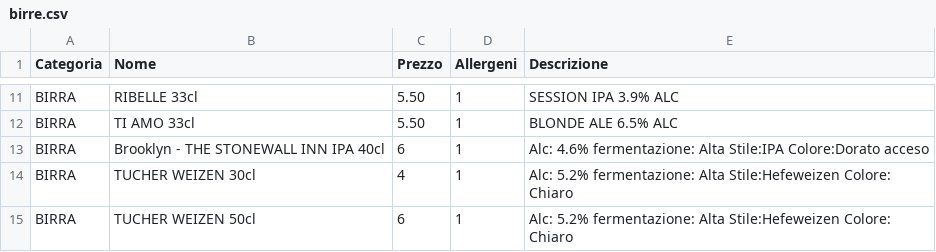
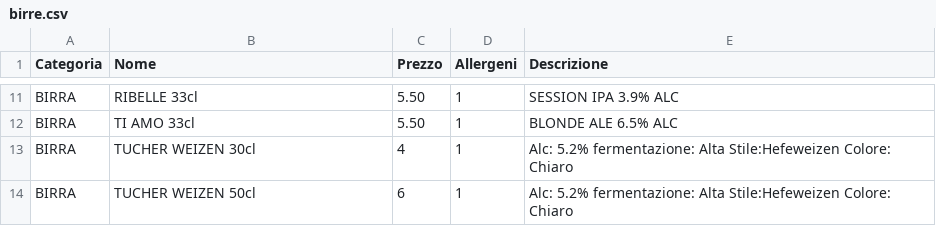
Before and after one commit to Rmamavvomvvone/Sito-Pizzeria.github.io, a CSV file: birre.csv, drawn as a sheet; only a part is shown, gaps mark what is left out; the diff names each change by its address in the sheet, - before the commit and + after, or states it on an @@ line.

Commit message:
Update birre.csv

```diff
--- a/birre.csv
+++ b/birre.csv
-row 13: BIRRA | Brooklyn - THE STONEWALL INN IPA 40cl | 6 | 1 | Alc: 4.6% fermentazione: Alta Stile:IPA Colore:Dorato acceso
```
